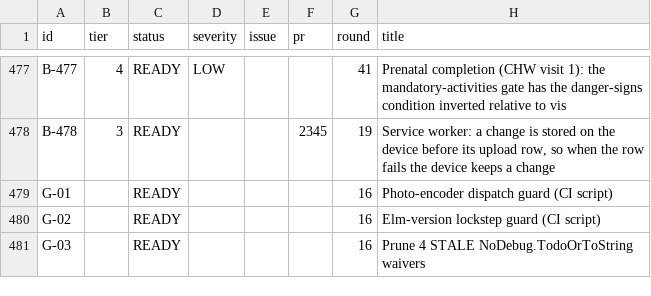
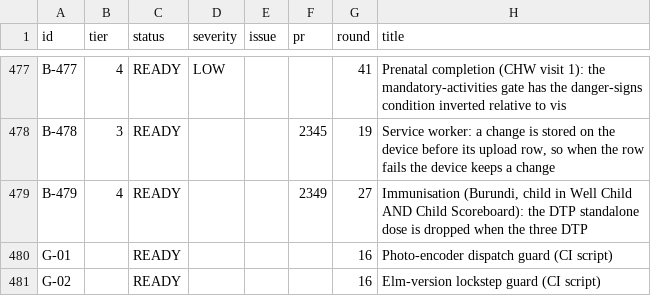
Before and after one commit to TIP-Global-Health/eheza-app, a TSV file: .claude/backlog/index.tsv, drawn as a sheet; only a part is shown, gaps mark what is left out; the shorter side is filled out with more unchanged rows.

```diff
--- a/.claude/backlog/index.tsv
+++ b/.claude/backlog/index.tsv
@@ -478,2 +478,3 @@ B-477	4	READY	LOW			41	Prenatal completion (CHW visit 1): the mandatory-activiti
 B-478	3	READY			2345	19	Service worker: a change is stored on the device before its upload row, so when the row fails the device keeps a change
+B-479	4	READY			2349	27	Immunisation (Burundi, child in Well Child AND Child Scoreboard): the DTP standalone dose is dropped when the three DTP
 G-01		READY				16	Photo-encoder dispatch guard (CI script)
```
Also changed, not shown: 3 other files.
